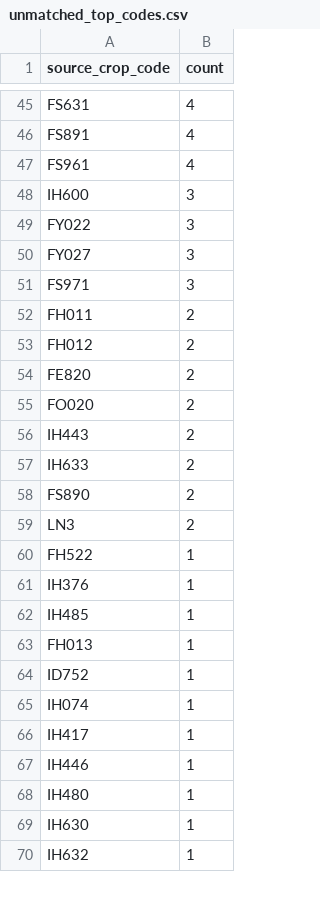
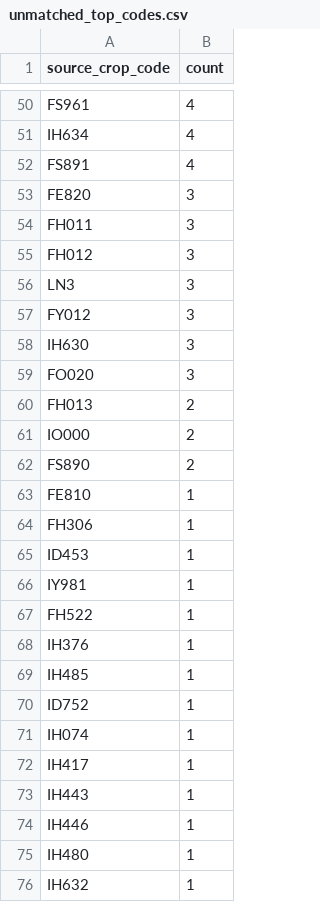
Before and after one commit to junborisproject0207-collab/vege-price-backend, a CSV file: output/unmatched_top_codes.csv, drawn as a sheet; only a part is shown, gaps mark what is left out; removed rows and columns are numbered as before the commit, all else as after; the diff covers the shown part only; the diff names each change by its address in the sheet, - before the commit and + after, or states it on an @@ line.

```diff
--- a/output/unmatched_top_codes.csv
+++ b/output/unmatched_top_codes.csv
-A50 (source_crop_code): FS631
+A50 (source_crop_code): FS961
+row 51: IH634 | 4
-row 47: FS961 | 4
-row 48: IH600 | 3
-A53 (source_crop_code): FY022
+A53 (source_crop_code): FE820
-row 50: FY027 | 3
-row 51: FS971 | 3
-B54:B55 (count): 2
+B54:B55 (count): 3
-row 54: FE820 | 2
+row 56: LN3 | 3
+row 57: FY012 | 3
+row 58: IH630 | 3
-B59 (count): 2
+B59 (count): 3
-A60 (source_crop_code): IH443
+A60 (source_crop_code): FH013
-A61 (source_crop_code): IH633
+A61 (source_crop_code): IO000
-row 59: LN3 | 2
+row 63: FE810 | 1
+row 64: FH306 | 1
+row 65: ID453 | 1
+row 66: IY981 | 1
-row 63: FH013 | 1
+row 73: IH443 | 1
-row 69: IH630 | 1
```
Also changed, not shown: 26 added rows, 23 removed rows and 20 edited cells elsewhere in this file, output/unmatched_top_names.csv, 10 other files.
